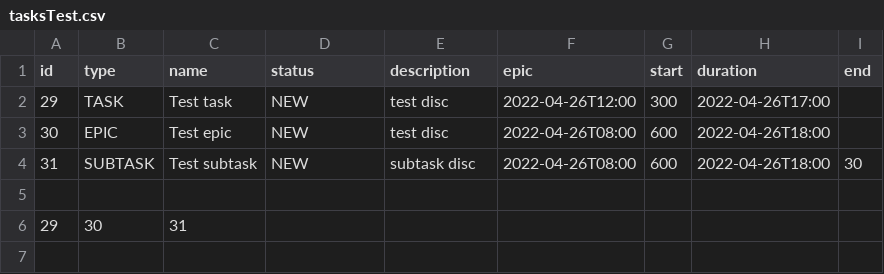
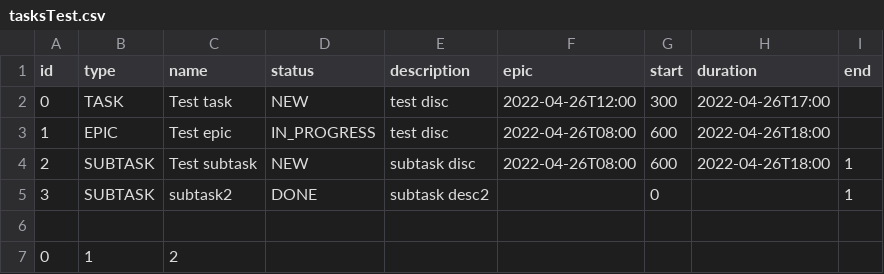
Before and after one commit to Roman-Anikin/java-task-manager, a CSV file: src/task/manager/app/files/tasksTest.csv, drawn as a sheet.

```diff
--- a/src/task/manager/app/files/tasksTest.csv
+++ b/src/task/manager/app/files/tasksTest.csv
@@ -1,6 +1,7 @@
 id,type,name,status,description,epic,start,duration,end
-29,TASK,Test task,NEW,test disc,2022-04-26T12:00,300,2022-04-26T17:00,
-30,EPIC,Test epic,NEW,test disc,2022-04-26T08:00,600,2022-04-26T18:00,
-31,SUBTASK,Test subtask,NEW,subtask disc,2022-04-26T08:00,600,2022-04-26T18:00,30
+0,TASK,Test task,NEW,test disc,2022-04-26T12:00,300,2022-04-26T17:00,
+1,EPIC,Test epic,IN_PROGRESS,test disc,2022-04-26T08:00,600,2022-04-26T18:00,
+2,SUBTASK,Test subtask,NEW,subtask disc,2022-04-26T08:00,600,2022-04-26T18:00,1
+3,SUBTASK,subtask2,DONE,subtask desc2, ,0, ,1
 
-29,30,31
+0,1,2
```
Also changed, not shown: src/task/manager/app/files/tasks.csv, 13 other files.
